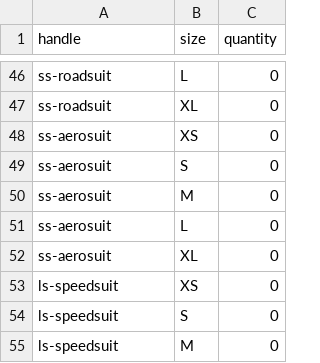
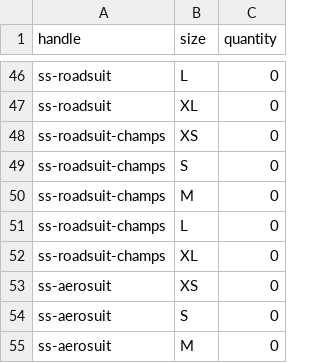
Before and after one commit to kwonelijah/Proton-lab-cc, a CSV file: inventory/stock.csv, drawn as a sheet; only a part is shown, gaps mark what is left out; the shorter side is filled out with more unchanged rows; the diff names each change by its address in the sheet, - before the commit and + after, or states it on an @@ line.

```diff
--- a/inventory/stock.csv
+++ b/inventory/stock.csv
+row 48: ss-roadsuit-champs | XS | 0
+row 49: ss-roadsuit-champs | S | 0
+row 50: ss-roadsuit-champs | M | 0
+row 51: ss-roadsuit-champs | L | 0
+row 52: ss-roadsuit-champs | XL | 0
```
Also changed, not shown: PLPricelist.csv, 25 other files.
